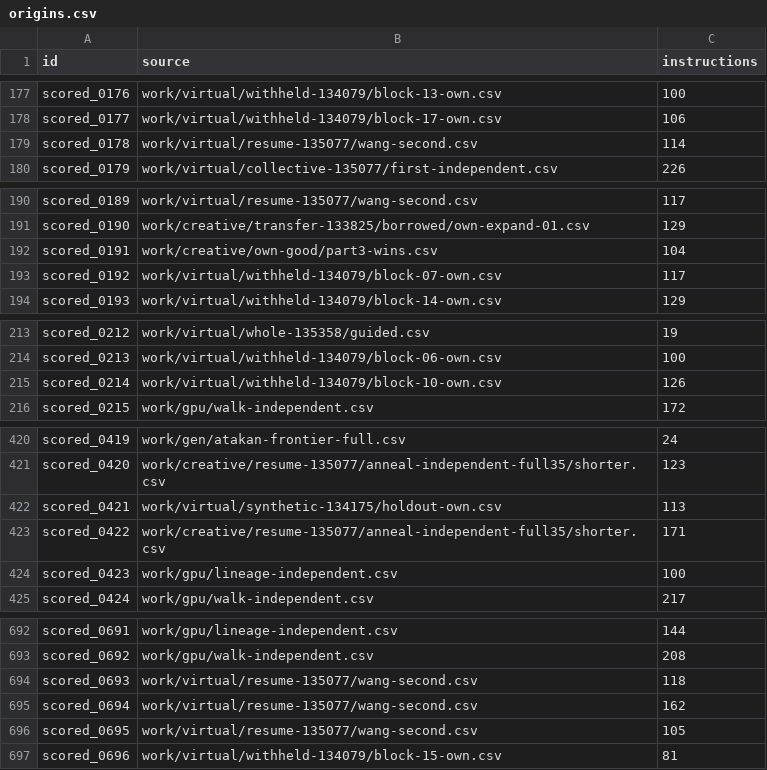
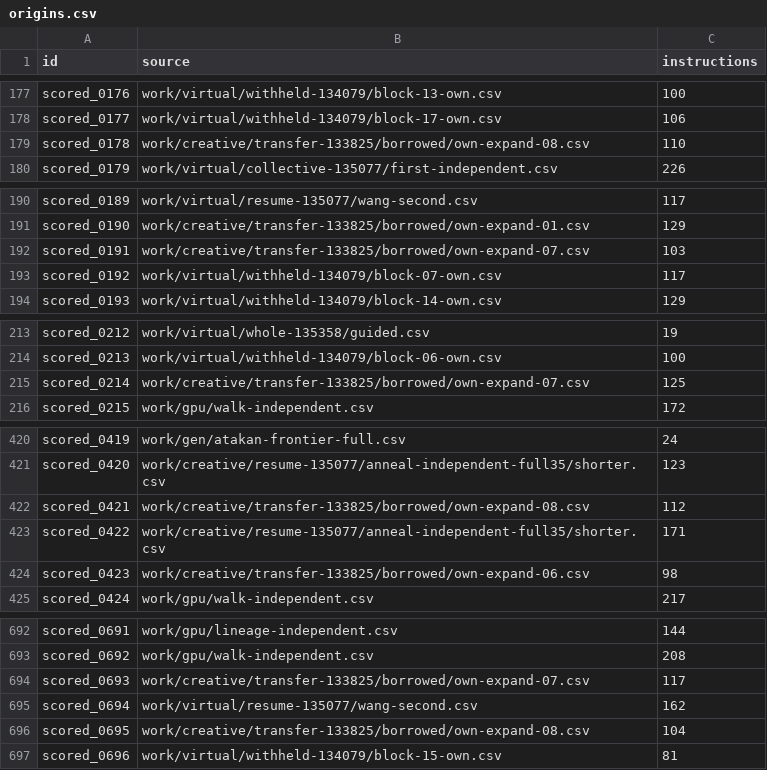
Before and after one commit to Doubao-of-hy/Santa_2026, a CSV file: origins.csv, drawn as a sheet; only a part is shown, gaps mark what is left out; the diff covers the shown part only.

```diff
--- a/origins.csv
+++ b/origins.csv
@@ -178,3 +178,3 @@ scored_0176,work/virtual/withheld-134079/block-13-own.csv,100
 scored_0177,work/virtual/withheld-134079/block-17-own.csv,106
-scored_0178,work/virtual/resume-135077/wang-second.csv,114
+scored_0178,work/creative/transfer-133825/borrowed/own-expand-08.csv,110
 scored_0179,work/virtual/collective-135077/first-independent.csv,226
@@ -191,3 +191,3 @@ scored_0189,work/virtual/resume-135077/wang-second.csv,117
 scored_0190,work/creative/transfer-133825/borrowed/own-expand-01.csv,129
-scored_0191,work/creative/own-good/part3-wins.csv,104
+scored_0191,work/creative/transfer-133825/borrowed/own-expand-07.csv,103
 scored_0192,work/virtual/withheld-134079/block-07-own.csv,117
@@ -214,3 +214,3 @@ scored_0212,work/virtual/whole-135358/guided.csv,19
 scored_0213,work/virtual/withheld-134079/block-06-own.csv,100
-scored_0214,work/virtual/withheld-134079/block-10-own.csv,126
+scored_0214,work/creative/transfer-133825/borrowed/own-expand-07.csv,125
 scored_0215,work/gpu/walk-independent.csv,172
@@ -421,5 +421,5 @@ scored_0419,work/gen/atakan-frontier-full.csv,24
 scored_0420,work/creative/resume-135077/anneal-independent-full35/shorter.csv,123
-scored_0421,work/virtual/synthetic-134175/holdout-own.csv,113
+scored_0421,work/creative/transfer-133825/borrowed/own-expand-08.csv,112
 scored_0422,work/creative/resume-135077/anneal-independent-full35/shorter.csv,171
-scored_0423,work/gpu/lineage-independent.csv,100
+scored_0423,work/creative/transfer-133825/borrowed/own-expand-06.csv,98
 scored_0424,work/gpu/walk-independent.csv,217
@@ -693,5 +693,5 @@ scored_0691,work/gpu/lineage-independent.csv,144
 scored_0692,work/gpu/walk-independent.csv,208
-scored_0693,work/virtual/resume-135077/wang-second.csv,118
+scored_0693,work/creative/transfer-133825/borrowed/own-expand-07.csv,117
 scored_0694,work/virtual/resume-135077/wang-second.csv,162
-scored_0695,work/virtual/resume-135077/wang-second.csv,105
+scored_0695,work/creative/transfer-133825/borrowed/own-expand-08.csv,104
 scored_0696,work/virtual/withheld-134079/block-15-own.csv,81
```
Also changed, not shown: 34 edited cells elsewhere in this file, collaboration/puzzle-bounds.csv, public-assisted/origins.csv, 17 other files.
